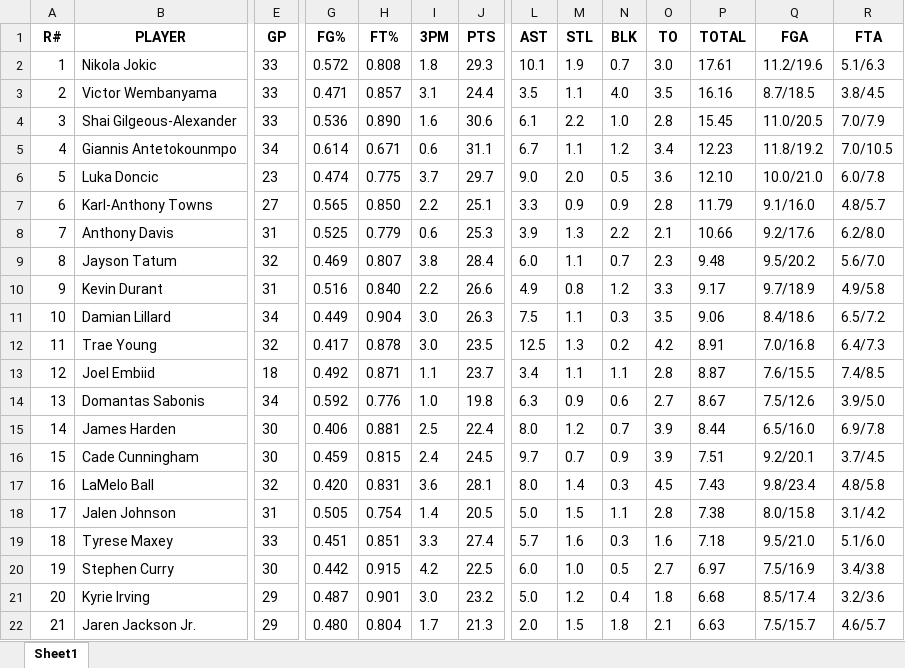
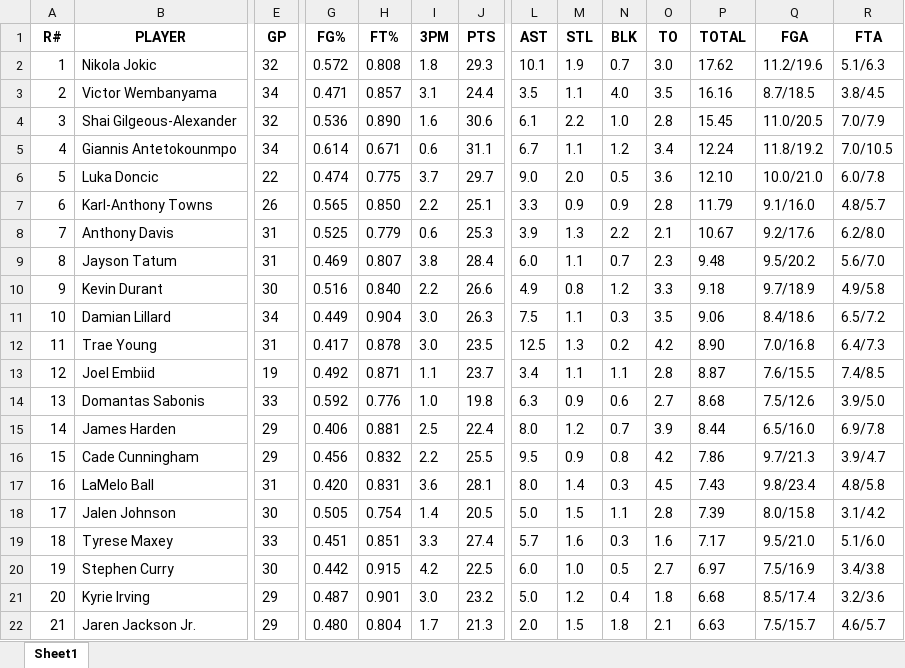
Before and after one commit to ikucukkaya/TradeMachine, an Excel workbook: data/2024-25_Rest_of_Season_Rankings_Projections_updated_daily.xlsx, sheet Sheet1, drawn as a sheet; only a part is shown, gaps mark what is left out; values as stored, in another font and other column widths than the file's, no borders; the diff covers the shown part only; the diff names each change by its address in the sheet, - before the commit and + after, or states it on an @@ line.

```diff
--- a/data/2024-25_Rest_of_Season_Rankings_Projections_updated_daily.xlsx (sheet Sheet1)
+++ b/data/2024-25_Rest_of_Season_Rankings_Projections_updated_daily.xlsx (sheet Sheet1)
-E2 (GP): 33
+E2 (GP): 32
-P2 (TOTAL): 17.61
+P2 (TOTAL): 17.62
-E3 (GP): 33
+E3 (GP): 34
-E4 (GP): 33
+E4 (GP): 32
-P5 (TOTAL): 12.23
+P5 (TOTAL): 12.24
-E6 (GP): 23
+E6 (GP): 22
-E7 (GP): 27
+E7 (GP): 26
-P8 (TOTAL): 10.66
+P8 (TOTAL): 10.67
-E9 (GP): 32
+E9 (GP): 31
-E10 (GP): 31
+E10 (GP): 30
-P10 (TOTAL): 9.17
+P10 (TOTAL): 9.18
-E12 (GP): 32
+E12 (GP): 31
-P12 (TOTAL): 8.91
+P12 (TOTAL): 8.90
-E13 (GP): 18
+E13 (GP): 19
-E14 (GP): 34
+E14 (GP): 33
-P14 (TOTAL): 8.67
+P14 (TOTAL): 8.68
-E15:E16 (GP): 30
+E15:E16 (GP): 29
-G16 (FG%): 0.459
+G16 (FG%): 0.456
-H16 (FT%): 0.815
+H16 (FT%): 0.832
-I16 (3PM): 2.4
+I16 (3PM): 2.2
-J16 (PTS): 24.5
+J16 (PTS): 25.5
-L16 (AST): 9.7
+L16 (AST): 9.5
-M16 (STL): 0.7
+M16 (STL): 0.9
-N16 (BLK): 0.9
+N16 (BLK): 0.8
-O16 (TO): 3.9
+O16 (TO): 4.2
-P16 (TOTAL): 7.51
+P16 (TOTAL): 7.86
-Q16 (FGA): 9.2/20.1
+Q16 (FGA): 9.7/21.3
-R16 (FTA): 3.7/4.5
+R16 (FTA): 3.9/4.7
-E17 (GP): 32
+E17 (GP): 31
-E18 (GP): 31
+E18 (GP): 30
-P18 (TOTAL): 7.38
+P18 (TOTAL): 7.39
-P19 (TOTAL): 7.18
+P19 (TOTAL): 7.17
```
Also changed, not shown: 12 added rows, 12 removed rows and 431 edited cells elsewhere in this sheet, data/2024-25_NBA_Regular_Season_Updated_daily.xlsx, data/Last_14_days_of_the_2024-25_NBA_Regular_Season_Updated_daily.xlsx, 2 other files.
